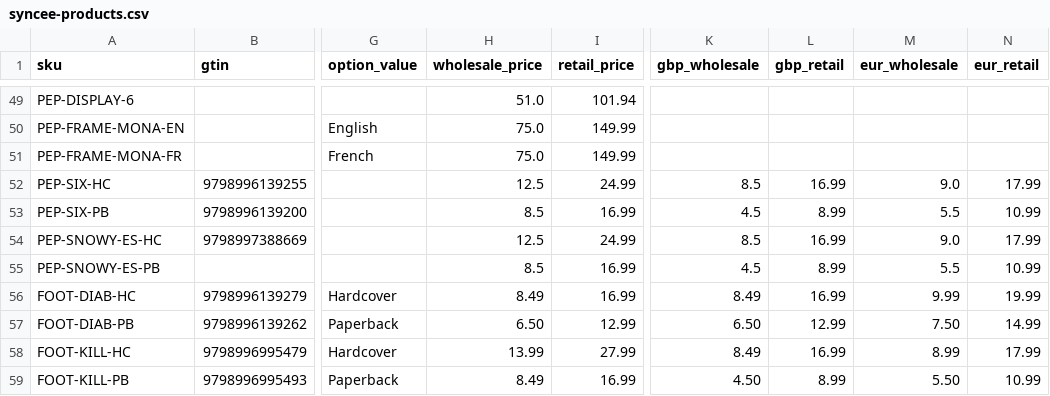
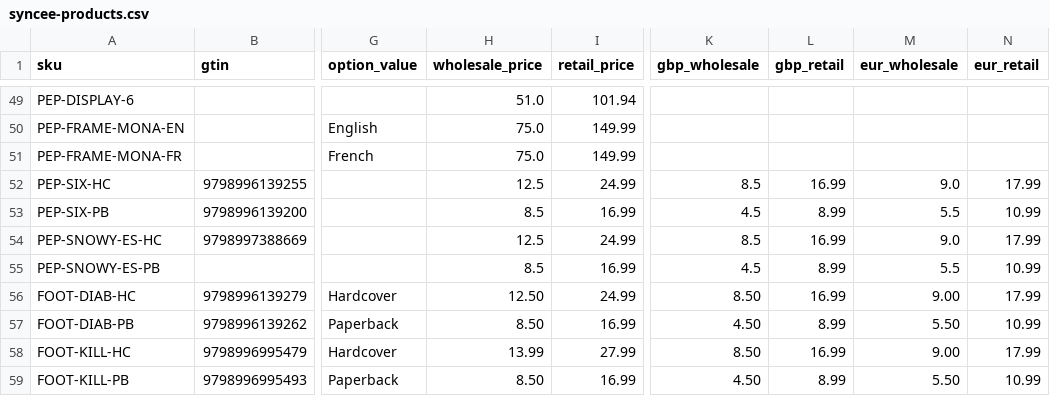
Before and after one commit to drcarey-del/melonglowbooks-site, a CSV file: feeds/syncee-products.csv, drawn as a sheet; only a part is shown, gaps mark what is left out; the diff names each change by its address in the sheet, - before the commit and + after, or states it on an @@ line.

Commit message:
Syncee feed: confirmed Diabetic Foot Care Handbook prices; round wholesale to .50

```diff
--- a/feeds/syncee-products.csv
+++ b/feeds/syncee-products.csv
-H56 (wholesale_price): 8.49
+H56 (wholesale_price): 12.50
-I56 (retail_price): 16.99
+I56 (retail_price): 24.99
-K56 (gbp_wholesale): 8.49
+K56 (gbp_wholesale): 8.50
-M56 (eur_wholesale): 9.99
+M56 (eur_wholesale): 9.00
-N56 (eur_retail): 19.99
+N56 (eur_retail): 17.99
-H57 (wholesale_price): 6.50
+H57 (wholesale_price): 8.50
-I57 (retail_price): 12.99
+I57 (retail_price): 16.99
-K57 (gbp_wholesale): 6.50
+K57 (gbp_wholesale): 4.50
-L57 (gbp_retail): 12.99
+L57 (gbp_retail): 8.99
-M57 (eur_wholesale): 7.50
+M57 (eur_wholesale): 5.50
-N57 (eur_retail): 14.99
+N57 (eur_retail): 10.99
-K58 (gbp_wholesale): 8.49
+K58 (gbp_wholesale): 8.50
-M58 (eur_wholesale): 8.99
+M58 (eur_wholesale): 9.00
-H59 (wholesale_price): 8.49
+H59 (wholesale_price): 8.50
```
